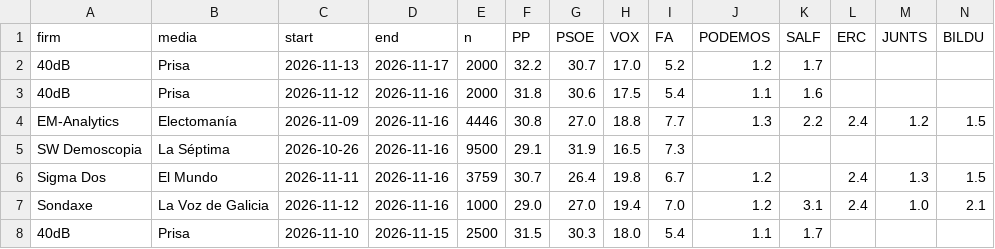
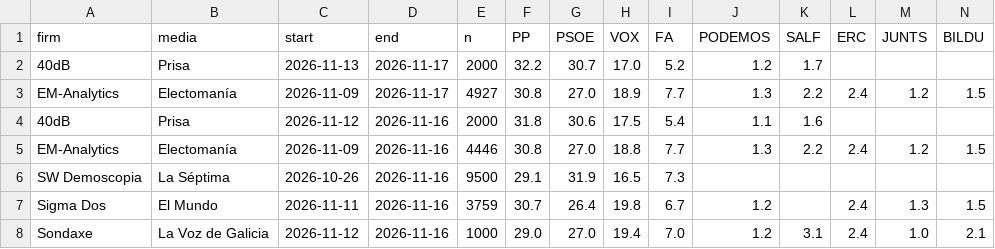
Before and after one commit to mediaencuestas/mediaencuestas.github.io, a CSV file: datos/encuestas.csv, drawn as a sheet; only a part is shown; the shorter side is filled out with more unchanged rows; rows hold the shown columns only; the diff names each change by its address in the sheet, - before the commit and + after, or states it on an @@ line.

```diff
--- a/datos/encuestas.csv
+++ b/datos/encuestas.csv
+row 3: EM-Analytics | Electomanía | 2026-11-09 | 2026-11-17 | 4927 | 30.8 | 27.0 | 18.9 | 7.7 | 1.3 | 2.2 | 2.4 | 1.2 | 1.5
```
